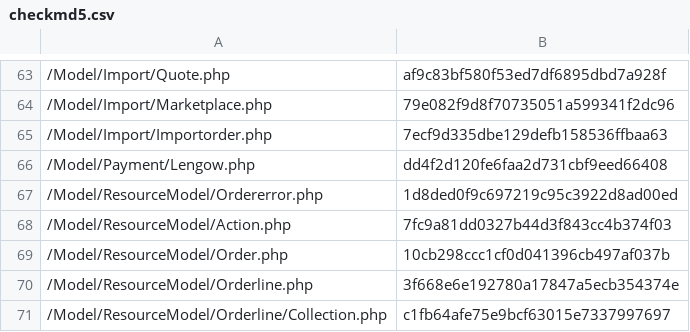
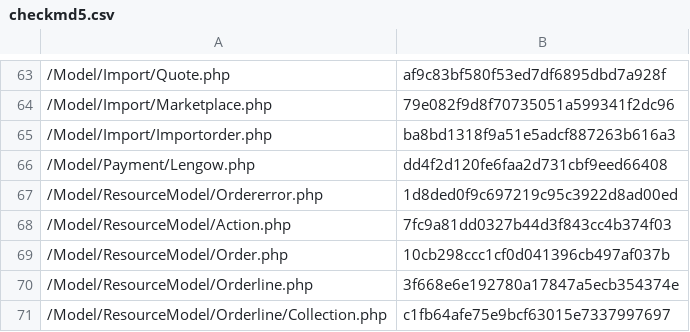
Before and after one commit to lengow/plugin-magento2, a CSV file: etc/checkmd5.csv, drawn as a sheet; only a part is shown, gaps mark what is left out.

```diff
--- a/etc/checkmd5.csv
+++ b/etc/checkmd5.csv
@@ -64,3 +64,3 @@
 /Model/Import/Marketplace.php|79e082f9d8f70735051a599341f2dc96
-/Model/Import/Importorder.php|7ecf9d335dbe129defb158536ffbaa63
+/Model/Import/Importorder.php|ba8bd1318f9a51e5adcf887263b616a3
 /Model/Payment/Lengow.php|dd4f2d120fe6faa2d731cbf9eed66408
```
Also changed, not shown: 1 other file.
